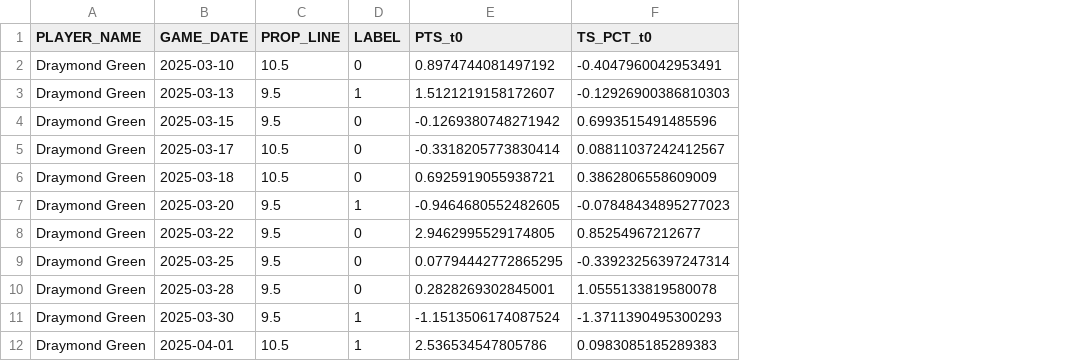
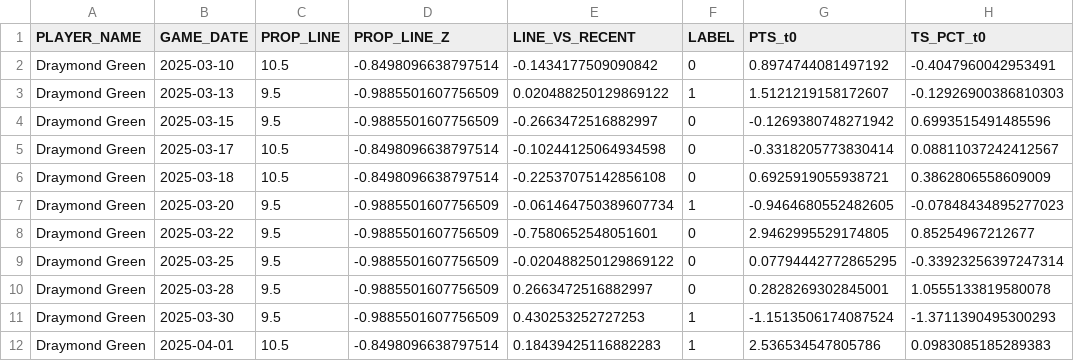
Before and after one commit to Nathan-Dela-Pena/Podz-Liability-Fund, a CSV file: data/processed/val.csv, drawn as a sheet; only a part is shown; the diff names each change by its address in the sheet, - before the commit and + after, or states it on an @@ line.

Commit message:
Add prop-line static features (PROP_LINE_Z, LINE_VS_RECENT) to LSTM + Fusion
build_sequences.py now emits two static columns per sample:
  - PROP_LINE_Z      : prop line in z-score units (absolute level)
  - LINE_VS_RECENT   : (line - rolling-mean PTS) / per-player PTS std

LSTMBranch.forward(seq, static) merges a static-feature MLP into the FC
head. Pure 128-d LSTM hidden is preserved for fusion consumption.

FusionModel.forward(seq, static, pose, frame) threads static into both
the LSTM branch and a separate static_mlp injected at the classifier
head, giving cross-modal mixing direct access to prop-line context.

Both models now checkpoint on best val AUC instead of accuracy. Fusion
gracefully skips shape-mismatched keys when loading stale LSTM/CNN
checkpoints. evaluate.py + run_evaluation.py updated for new signatures
and tolerant of stale checkpoints.

Colab notebook adds a sequence-regeneration step before LSTM training
so the new columns are present in train/val/test.csv.

```diff
--- a/data/processed/val.csv
+++ b/data/processed/val.csv
+column D (PROP_LINE_Z), rows 2-12: -0.8498096638797514 | -0.9885501607756509 | -0.9885501607756509 | -0.8498096638797514 | -0.8498096638797514 | -0.9885501607756509 | -0.9885501607756509 | -0.9885501607756509 | -0.9885501607756509 | -0.9885501607756509 | -0.8498096638797514
+column E (LINE_VS_RECENT), rows 2-12: -0.1434177509090842 | 0.020488250129869122 | -0.2663472516882997 | -0.10244125064934598 | -0.22537075142856108 | -0.061464750389607734 | -0.7580652548051601 | -0.020488250129869122 | 0.2663472516882997 | 0.430253252727253 | 0.18439425116882283
```
Also changed, not shown: 8 other files.
